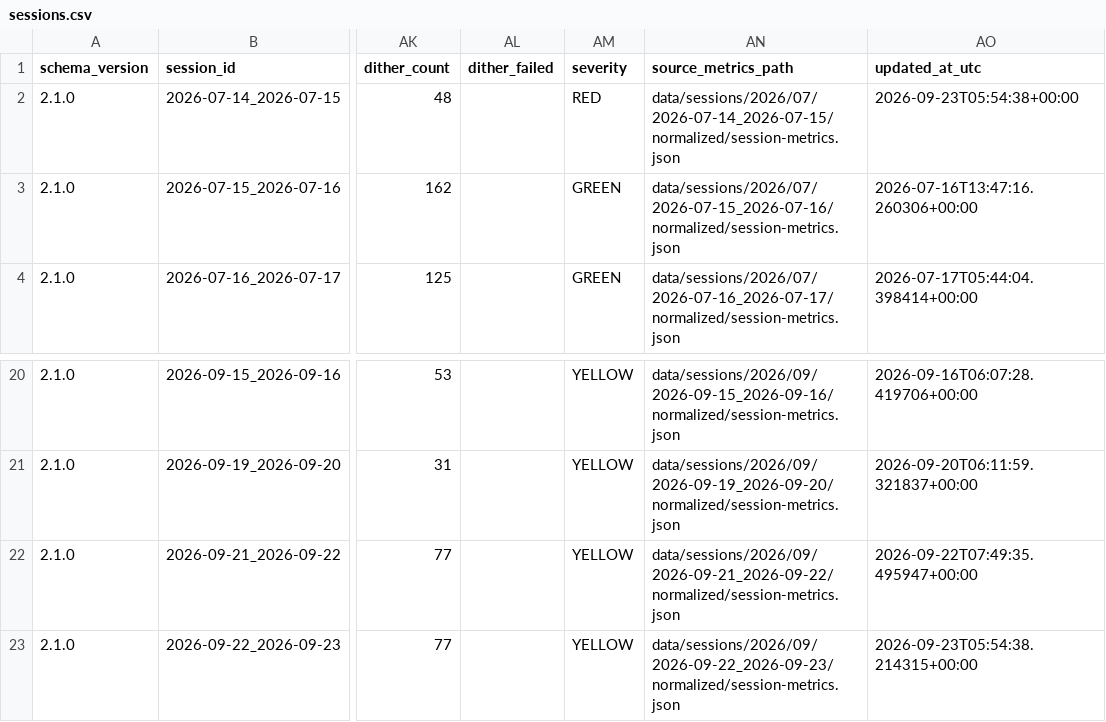
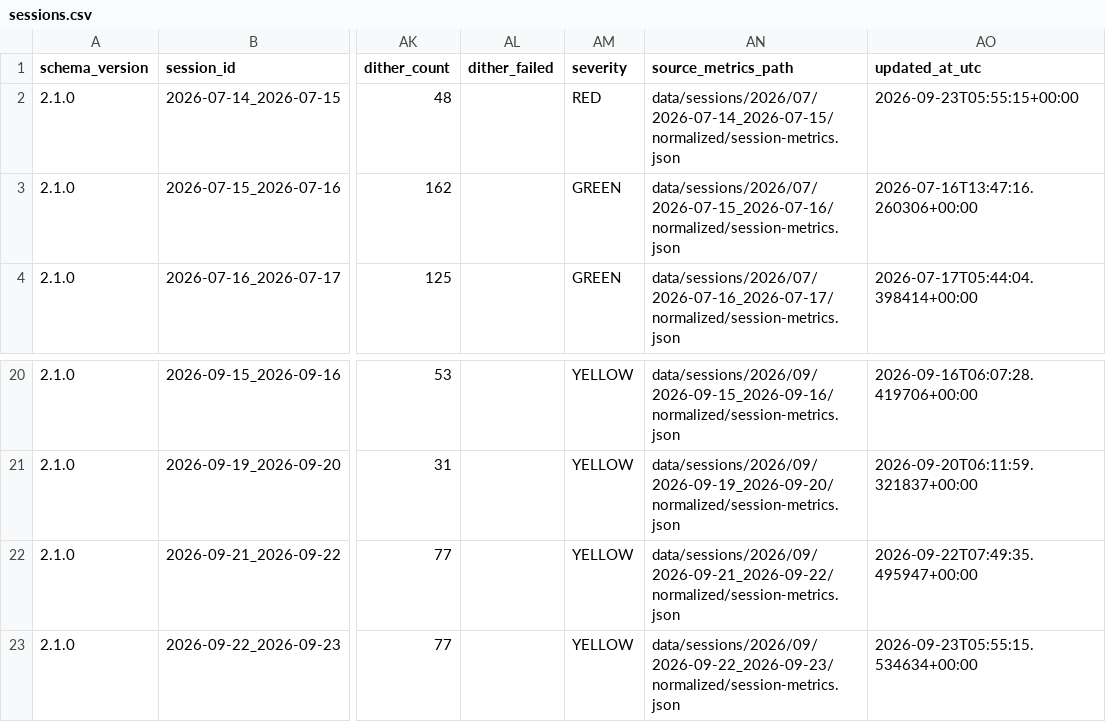
Before and after one commit to maininimassimo-bit/digital-stargate-manual, a CSV file: data/analytics/history/sessions.csv, drawn as a sheet; only a part is shown, gaps mark what is left out; the diff names each change by its address in the sheet, - before the commit and + after, or states it on an @@ line.

```diff
--- a/data/analytics/history/sessions.csv
+++ b/data/analytics/history/sessions.csv
-AO2 (updated_at_utc): 2026-09-23T05:54:38+00:00
+AO2 (updated_at_utc): 2026-09-23T05:55:15+00:00
-AO23 (updated_at_utc): 2026-09-23T05:54:38.214315+00:00
+AO23 (updated_at_utc): 2026-09-23T05:55:15.534634+00:00
```
Also changed, not shown: 10 other files.
